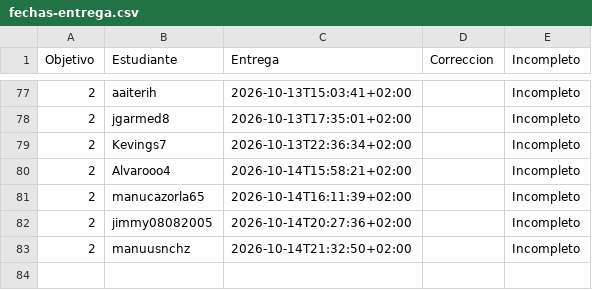
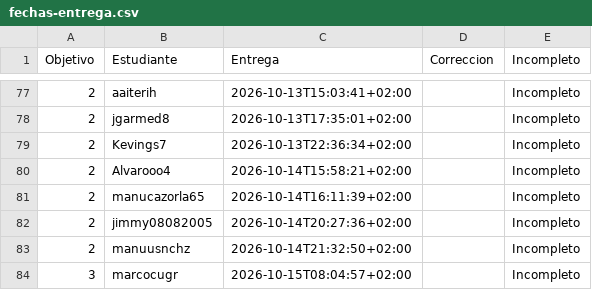
Before and after one commit to JJ/IV-, a CSV file: data/fechas-entrega.csv, drawn as a sheet; only a part is shown, gaps mark what is left out.

```diff
--- a/data/fechas-entrega.csv
+++ b/data/fechas-entrega.csv
@@ -83 +83,2 @@ Objetivo;Estudiante;Entrega;Correccion;Incompleto
 2; manuusnchz;2026-10-14T21:32:50+02:00;;Incompleto
+3; marcocugr;2026-10-15T08:04:57+02:00;;Incompleto
```
Also changed, not shown: 1 other file.
